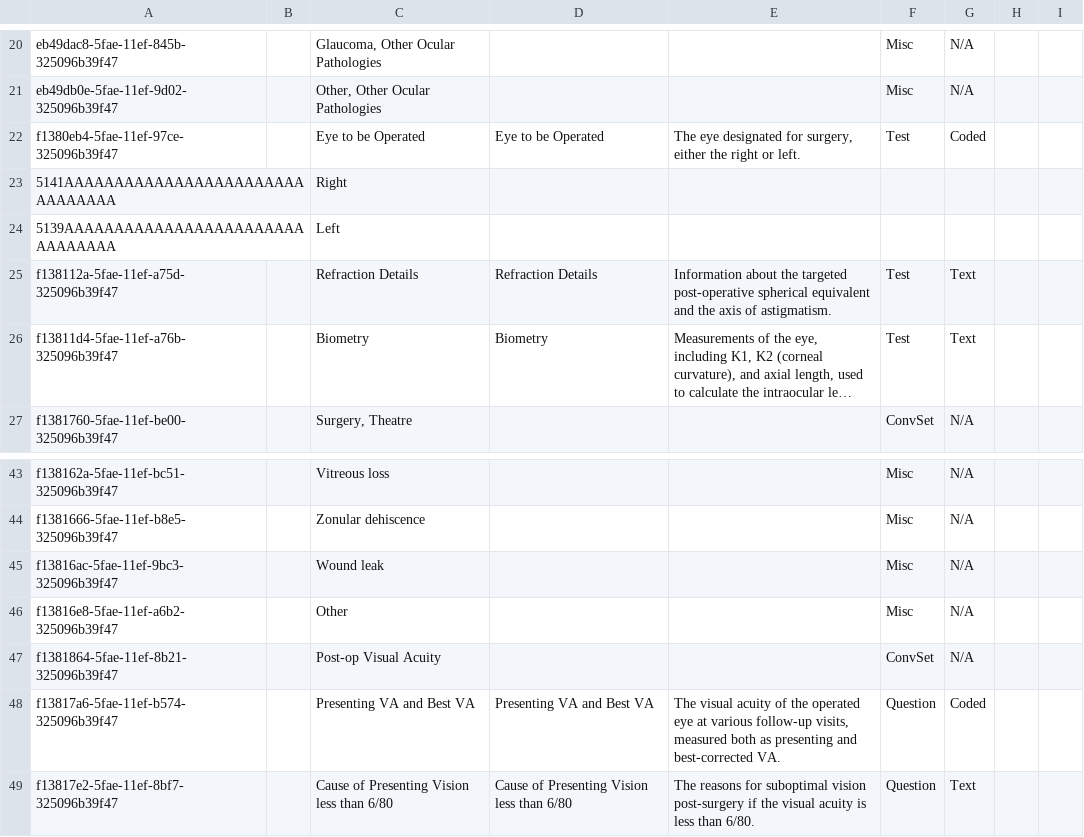
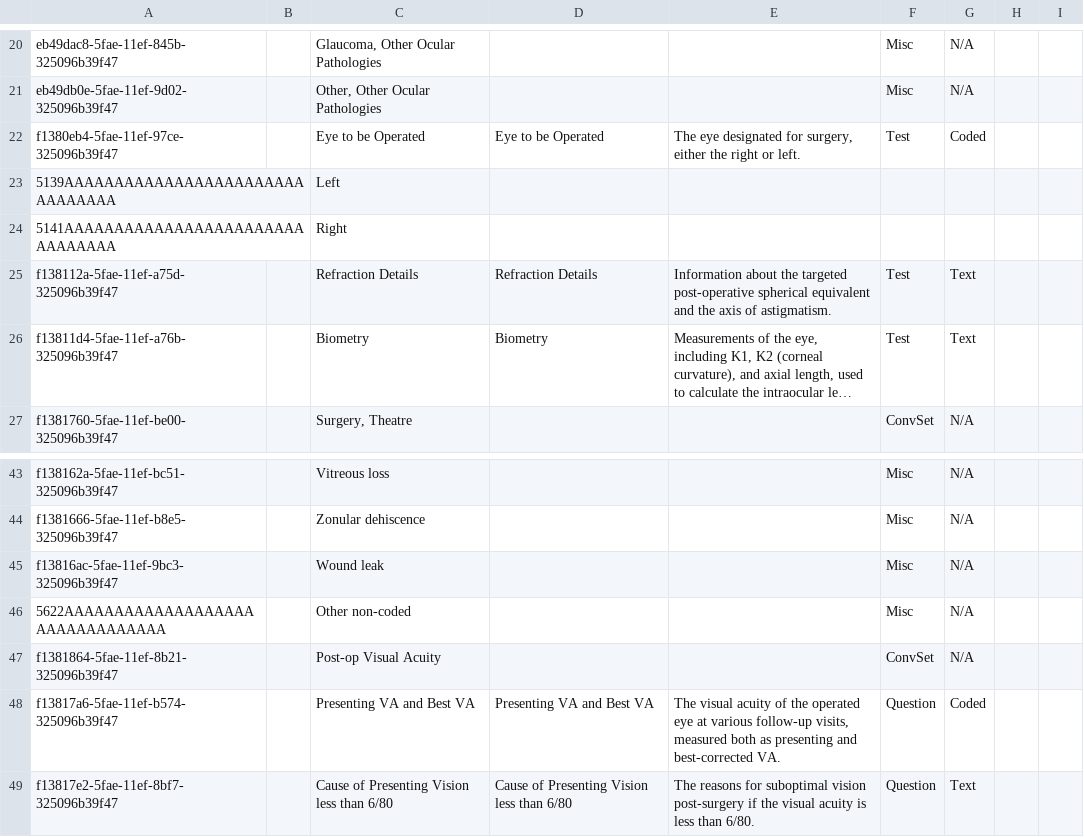
Before and after one commit to PiusKariuki/Bdsec-metadata, a CSV file: configuration/concepts/theatre.csv, drawn as a sheet; only a part is shown, gaps mark what is left out; long unchanged cells end in ….

```diff
--- a/configuration/concepts/theatre.csv
+++ b/configuration/concepts/theatre.csv
@@ -22,4 +22,4 @@ eb49db0e-5fae-11ef-9d02-325096b39f47,,"Other, Other Ocular Pathologies",,,Misc,N
 f1380eb4-5fae-11ef-97ce-325096b39f47,,Eye to be Operated,Eye to be Operated,"The eye designated for surgery, either the right or left.",Test,Coded,,
+5139AAAAAAAAAAAAAAAAAAAAAAAAAAAAAAAA,,Left,,,,,,
 5141AAAAAAAAAAAAAAAAAAAAAAAAAAAAAAAA,,Right,,,,,,
-5139AAAAAAAAAAAAAAAAAAAAAAAAAAAAAAAA,,Left,,,,,,
 f138112a-5fae-11ef-a75d-325096b39f47,,Refraction Details,Refraction Details,Information about the targeted post-operative spherical equivalent and the axis of astigmatism.,Test,Text,,
@@ -45,3 +45,3 @@ f1381666-5fae-11ef-b8e5-325096b39f47,,Zonular dehiscence,,,Misc,N/A,,
 f13816ac-5fae-11ef-9bc3-325096b39f47,,Wound leak,,,Misc,N/A,,
-f13816e8-5fae-11ef-a6b2-325096b39f47,,Other,,,Misc,N/A,,
+5622AAAAAAAAAAAAAAAAAAAAAAAAAAAAAAAA,,Other non-coded,,,Misc,N/A,,
 f1381864-5fae-11ef-8b21-325096b39f47,,Post-op Visual Acuity,,,ConvSet,N/A,,
```
Also changed, not shown: configuration/conceptsets/theatre.csv.
